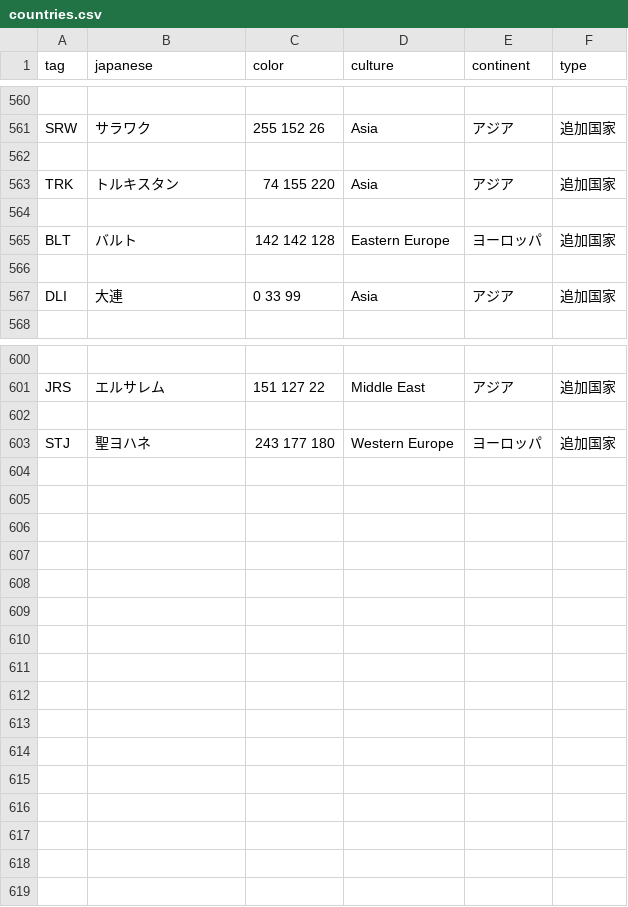
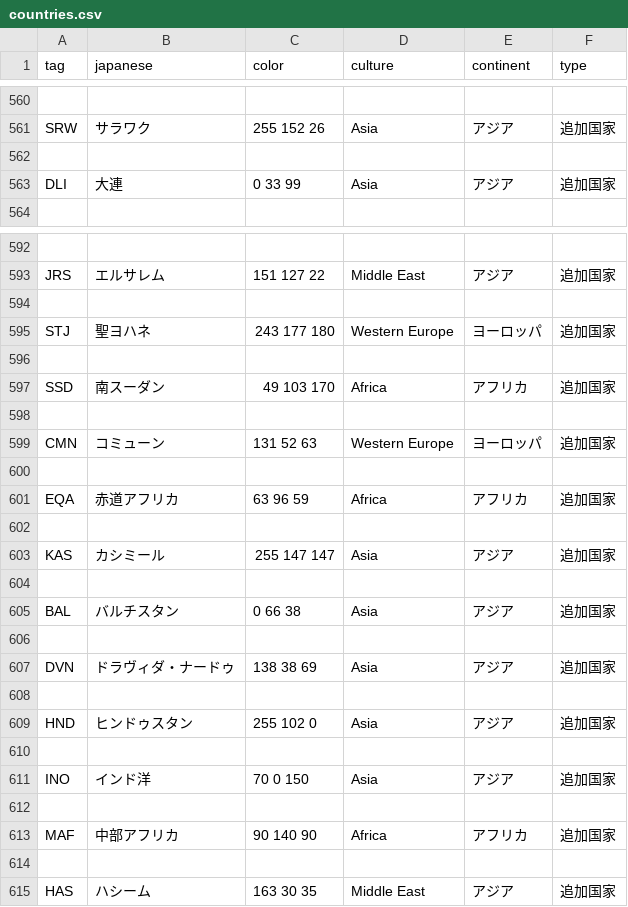
Before and after one commit to EGN-development-team/EGN_add_country_tags, a CSV file: tna/countries.csv, drawn as a sheet; only a part is shown, gaps mark what is left out; the diff covers the shown part only.

```diff
--- a/tna/countries.csv
+++ b/tna/countries.csv
@@ -562,6 +562,2 @@ SRW,サラワク,255 152 26,Asia,アジア,追加国家
 
-TRK,トルキスタン,74 155 220,Asia,アジア,追加国家
-
-BLT,バルト,142 142 128,Eastern Europe,ヨーロッパ,追加国家
-
 DLI,大連,0 33 99,Asia,アジア,追加国家
@@ -603 +595,21 @@ JRS,エルサレム,151 127 22,Middle East,アジア,追加国家
 STJ,聖ヨハネ,243 177 180,Western Europe,ヨーロッパ,追加国家
+
+SSD,南スーダン,49 103 170,Africa,アフリカ,追加国家
+
+CMN,コミューン,131 52 63,Western Europe,ヨーロッパ,追加国家
+
+EQA,赤道アフリカ,63 96 59,Africa,アフリカ,追加国家
+
+KAS,カシミール,255 147 147,Asia,アジア,追加国家
+
+BAL,バルチスタン,0 66 38,Asia,アジア,追加国家
+
+DVN,ドラヴィダ・ナードゥ,138 38 69,Asia,アジア,追加国家
+
+HND,ヒンドゥスタン,255 102 0,Asia,アジア,追加国家
+
+INO,インド洋,70 0 150,Asia,アジア,追加国家
+
+MAF,中部アフリカ,90 140 90,Africa,アフリカ,追加国家
+
+HAS,ハシーム,163 30 35,Middle East,アジア,追加国家
```
Also changed, not shown: 4 removed rows elsewhere in this file, tna/cosmetic.csv, 5 other files.
